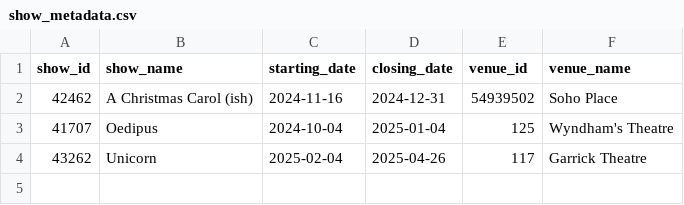
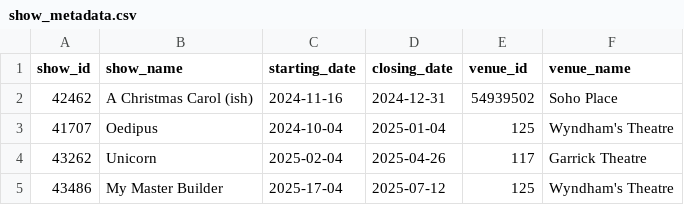
Before and after one commit to ospacil/dbt-todaytix-theatre-data, a CSV file: seeds/show_metadata.csv, drawn as a sheet.

Commit message:
Add My Master Builder to CSV file seed

```diff
--- a/seeds/show_metadata.csv
+++ b/seeds/show_metadata.csv
@@ -4 +4,2 @@ show_id,show_name,starting_date,closing_date,venue_id,venue_name
 43262,Unicorn,2025-02-04,2025-04-26,117,Garrick Theatre
+43486,My Master Builder,2025-17-04,2025-07-12,125,Wyndham's Theatre
```
